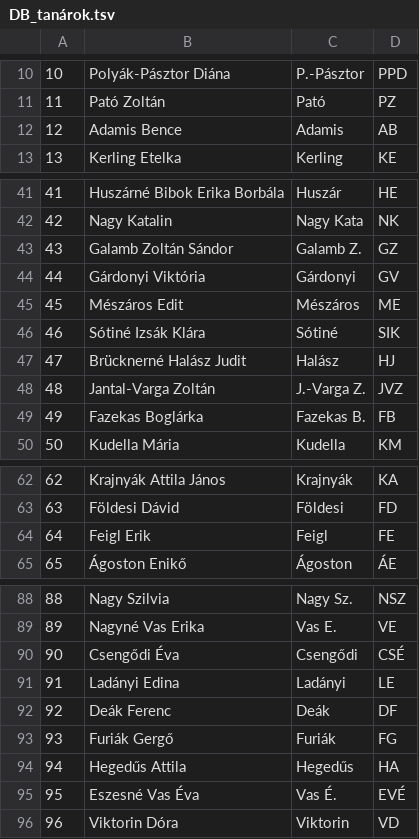
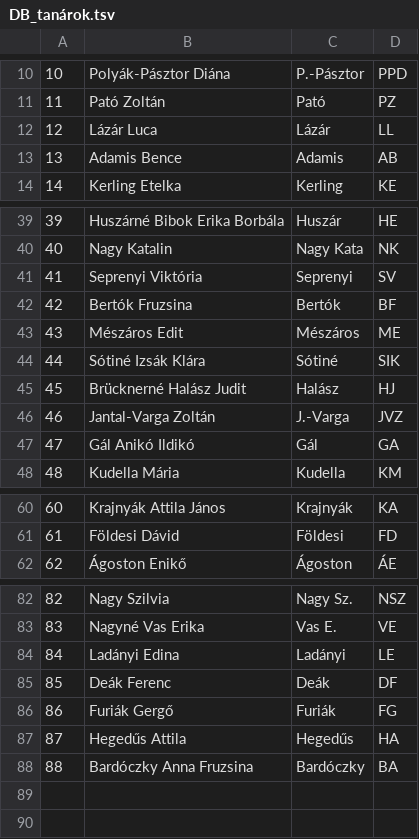
Before and after one commit to MolnAtt/orarendplotter, a TSV file: orarend/bin/Debug/DB_tanárok.tsv, drawn as a sheet; only a part is shown, gaps mark what is left out; removed rows and columns are numbered as before the commit, all else as after; the diff covers the shown part only; the diff names each change by its address in the sheet, - before the commit and + after, or states it on an @@ line.

```diff
--- a/orarend/bin/Debug/DB_tanárok.tsv
+++ b/orarend/bin/Debug/DB_tanárok.tsv
+row 12: 12 | Lázár Luca | Lázár | LL
@@ column A renumbered between rows 13 and 87 @@
-row 43: 43 | Galamb Zoltán Sándor | Galamb Z. | GZ
-row 44: 44 | Gárdonyi Viktória | Gárdonyi | GV
+row 41: 41 | Seprenyi Viktória | Seprenyi | SV
+row 42: 42 | Bertók Fruzsina | Bertók | BF
-C46: J.-Varga Z.
+C46: J.-Varga
-row 49: 49 | Fazekas Boglárka | Fazekas B. | FB
+row 47: 47 | Gál Anikó Ildikó | Gál | GA
-row 64: 64 | Feigl Erik | Feigl | FE
-row 90: 90 | Csengődi Éva | Csengődi | CSÉ
-row 95: 95 | Eszesné Vas Éva | Vas É. | EVÉ
-row 96: 96 | Viktorin Dóra | Viktorin | VD
+row 88: 88 | Bardóczky Anna Fruzsina | Bardóczky | BA
```
Also changed, not shown: 4 added rows, 10 removed rows and 3 edited cells elsewhere in this file, orarend/bin/Debug/DB_osztályok.tsv, 33 other files.
